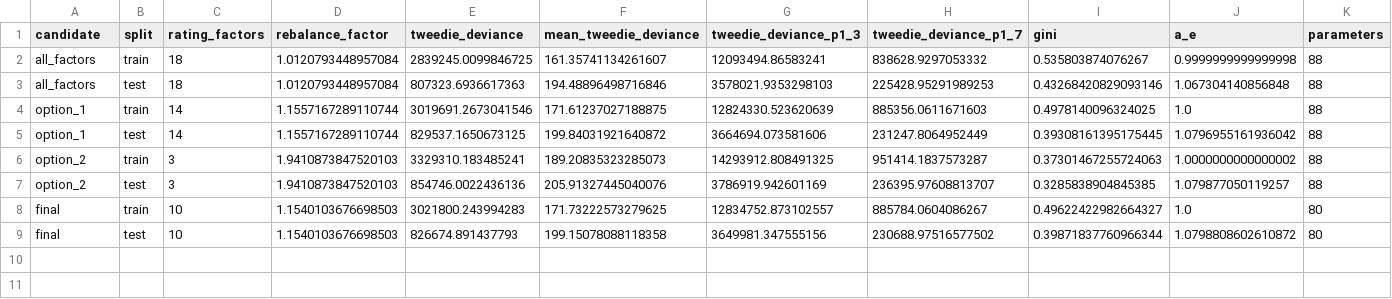
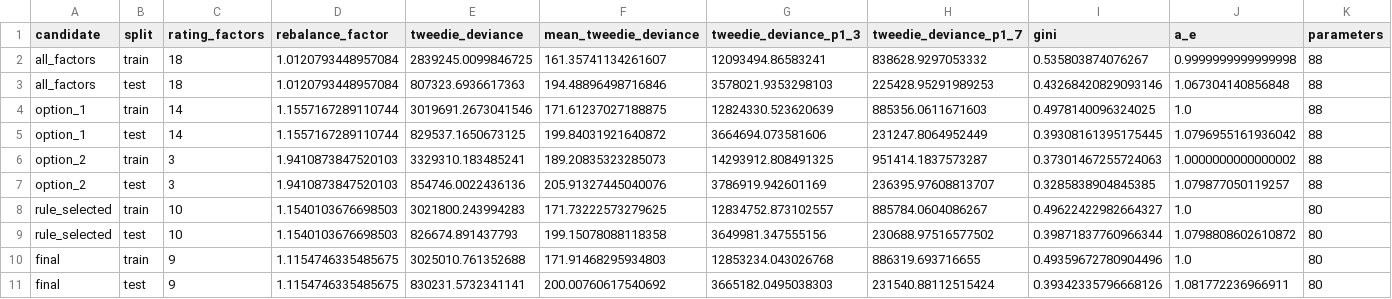
Before and after one commit to asudarmo/health-pricing-meps, a CSV file: outputs/m3_draft/permitted_factor_options.csv, drawn as a sheet.

```diff
--- a/outputs/m3_draft/permitted_factor_options.csv
+++ b/outputs/m3_draft/permitted_factor_options.csv
@@ -7,3 +7,5 @@ option_2,train,3,1.9410873847520103,3329310.183485241,189.20835323285073,1429391
 option_2,test,3,1.9410873847520103,854746.0022436136,205.91327445040076,3786919.942601169,236395.97608813707,0.3285838904845385,1.079877050119257,88
-final,train,10,1.1540103676698503,3021800.243994283,171.73222573279625,12834752.873102557,885784.0604086267,0.49622422982664327,1.0,80
-final,test,10,1.1540103676698503,826674.891437793,199.15078088118358,3649981.347555156,230688.97516577502,0.39871837760966344,1.0798808602610872,80
+rule_selected,train,10,1.1540103676698503,3021800.243994283,171.73222573279625,12834752.873102557,885784.0604086267,0.49622422982664327,1.0,80
+rule_selected,test,10,1.1540103676698503,826674.891437793,199.15078088118358,3649981.347555156,230688.97516577502,0.39871837760966344,1.0798808602610872,80
+final,train,9,1.1154746335485675,3025010.761352688,171.91468295934803,12853234.043026768,886319.693716655,0.49359672780904496,1.0,80
+final,test,9,1.1154746335485675,830231.5732341141,200.00760617540692,3665182.0495038303,231540.88112515424,0.39342335796668126,1.081772236966911,80
```
Also changed, not shown: outputs/m3_draft/ae_by_level.csv, outputs/m3_draft/permitted_factor_option_a_e.csv, 42 other files.
